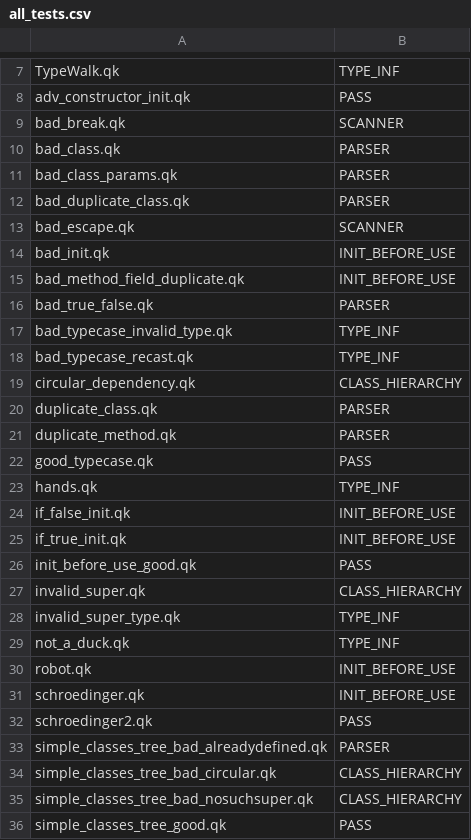
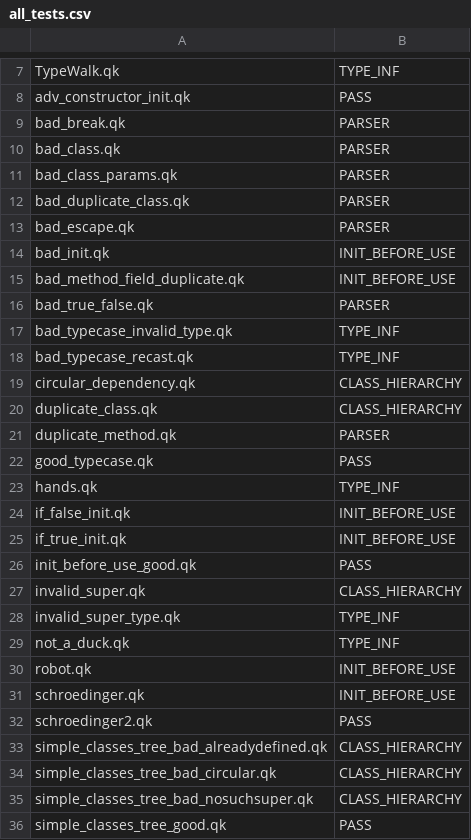
Before and after one commit to ColeSeverson/Quack, a CSV file: testbench/all_tests.csv, drawn as a sheet; only a part is shown, gaps mark what is left out.

Commit message:
Class Hierarchy tests passing

```diff
--- a/testbench/all_tests.csv
+++ b/testbench/all_tests.csv
@@ -8,3 +8,3 @@ TypeWalk.qk,TYPE_INF
 adv_constructor_init.qk,PASS
-bad_break.qk,SCANNER
+bad_break.qk,PARSER
 bad_class.qk,PARSER
@@ -12,3 +12,3 @@ bad_class_params.qk,PARSER
 bad_duplicate_class.qk,PARSER
-bad_escape.qk,SCANNER
+bad_escape.qk,PARSER
 bad_init.qk,INIT_BEFORE_USE
@@ -19,3 +19,3 @@ bad_typecase_recast.qk,TYPE_INF
 circular_dependency.qk,CLASS_HIERARCHY
-duplicate_class.qk,PARSER
+duplicate_class.qk,CLASS_HIERARCHY
 duplicate_method.qk,PARSER
@@ -32,3 +32,3 @@ schroedinger.qk,INIT_BEFORE_USE
 schroedinger2.qk,PASS
-simple_classes_tree_bad_alreadydefined.qk,PARSER
+simple_classes_tree_bad_alreadydefined.qk,CLASS_HIERARCHY
 simple_classes_tree_bad_circular.qk,CLASS_HIERARCHY
```
Also changed, not shown: 15 other files.
